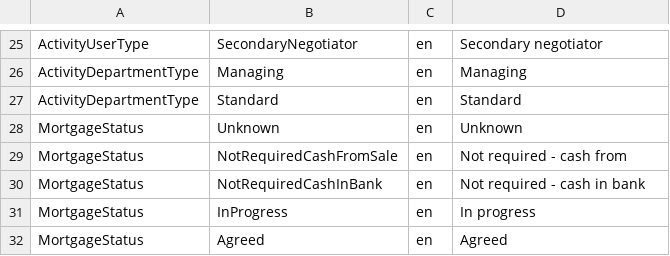
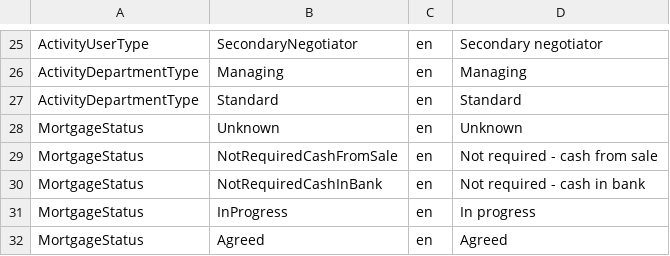
Before and after one commit to rmaziarka/MediatR.Examples, a CSV file: src/KnightFrank.Antares.Database/Scripts/Data/Configuration/enumlocalised.csv, drawn as a sheet; only a part is shown, gaps mark what is left out.

Commit message:
#26299 #26817 Offer details - added residential sales progress section
Reviewed by Bartosz Szatanik

```diff
--- a/src/KnightFrank.Antares.Database/Scripts/Data/Configuration/enumlocalised.csv
+++ b/src/KnightFrank.Antares.Database/Scripts/Data/Configuration/enumlocalised.csv
@@ -28,3 +28,3 @@ ActivityDepartmentType;Standard;en;Standard
 MortgageStatus;Unknown;en;Unknown
-MortgageStatus;NotRequiredCashFromSale;en;Not required - cash from
+MortgageStatus;NotRequiredCashFromSale;en;Not required - cash from sale
 MortgageStatus;NotRequiredCashInBank;en;Not required - cash in bank
```
Also changed, not shown: 7 other files.
